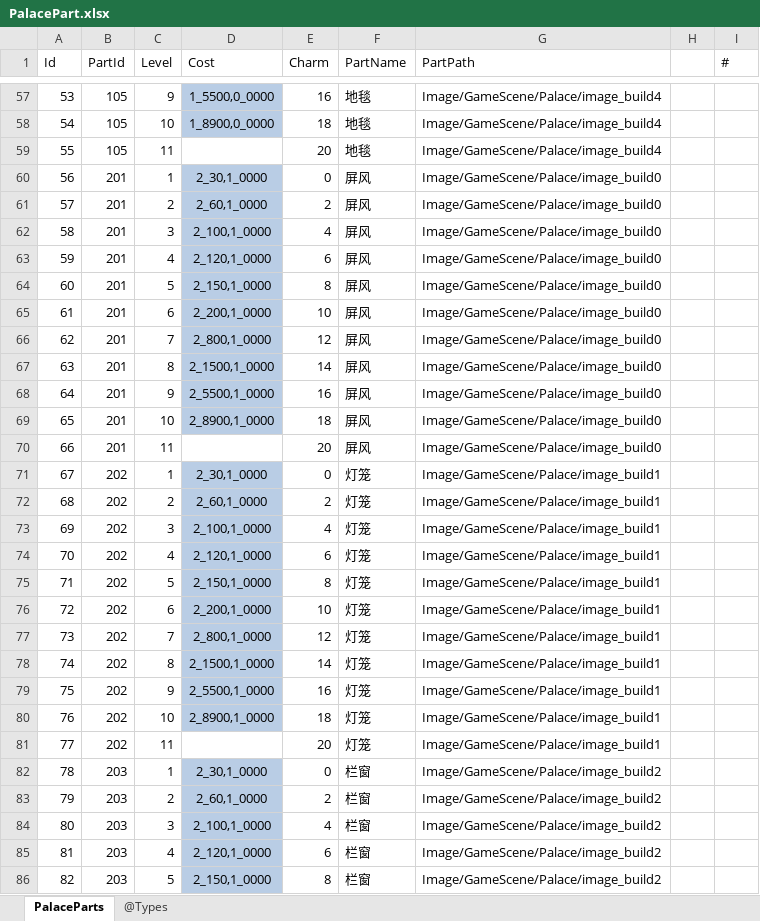
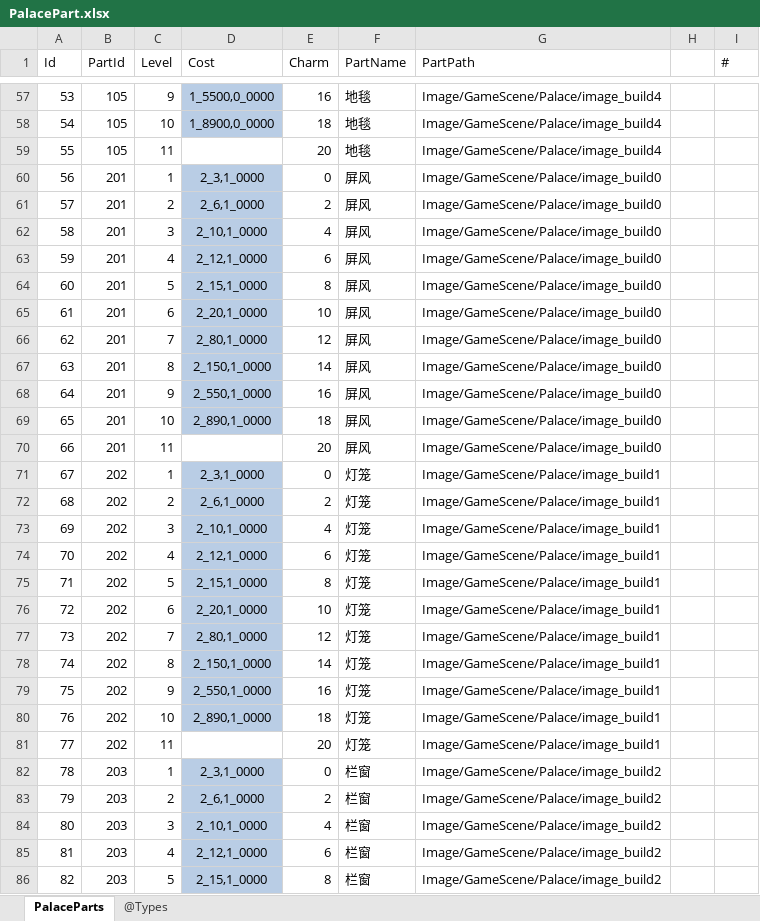
Before and after one commit to gaozhengshuang/familyfight, an Excel workbook: docs/excel/PalacePart.xlsx, sheet PalaceParts, drawn as a sheet; only a part is shown, gaps mark what is left out; values as stored, in another font and other column widths than the file's, no borders; the diff covers the shown part only; the diff names each change by its address in the sheet, - before the commit and + after, or states it on an @@ line.

Commit message:
表格提交

```diff
--- a/docs/excel/PalacePart.xlsx (sheet PalaceParts)
+++ b/docs/excel/PalacePart.xlsx (sheet PalaceParts)
-D60 (Cost): 2_30,1_0000
+D60 (Cost): 2_3,1_0000
-D61 (Cost): 2_60,1_0000
+D61 (Cost): 2_6,1_0000
-D62 (Cost): 2_100,1_0000
+D62 (Cost): 2_10,1_0000
-D63 (Cost): 2_120,1_0000
+D63 (Cost): 2_12,1_0000
-D64 (Cost): 2_150,1_0000
+D64 (Cost): 2_15,1_0000
-D65 (Cost): 2_200,1_0000
+D65 (Cost): 2_20,1_0000
-D66 (Cost): 2_800,1_0000
+D66 (Cost): 2_80,1_0000
-D67 (Cost): 2_1500,1_0000
+D67 (Cost): 2_150,1_0000
-D68 (Cost): 2_5500,1_0000
+D68 (Cost): 2_550,1_0000
-D69 (Cost): 2_8900,1_0000
+D69 (Cost): 2_890,1_0000
-D71 (Cost): 2_30,1_0000
+D71 (Cost): 2_3,1_0000
-D72 (Cost): 2_60,1_0000
+D72 (Cost): 2_6,1_0000
-D73 (Cost): 2_100,1_0000
+D73 (Cost): 2_10,1_0000
-D74 (Cost): 2_120,1_0000
+D74 (Cost): 2_12,1_0000
-D75 (Cost): 2_150,1_0000
+D75 (Cost): 2_15,1_0000
-D76 (Cost): 2_200,1_0000
+D76 (Cost): 2_20,1_0000
-D77 (Cost): 2_800,1_0000
+D77 (Cost): 2_80,1_0000
-D78 (Cost): 2_1500,1_0000
+D78 (Cost): 2_150,1_0000
-D79 (Cost): 2_5500,1_0000
+D79 (Cost): 2_550,1_0000
-D80 (Cost): 2_8900,1_0000
+D80 (Cost): 2_890,1_0000
-D82 (Cost): 2_30,1_0000
+D82 (Cost): 2_3,1_0000
-D83 (Cost): 2_60,1_0000
+D83 (Cost): 2_6,1_0000
-D84 (Cost): 2_100,1_0000
+D84 (Cost): 2_10,1_0000
-D85 (Cost): 2_120,1_0000
+D85 (Cost): 2_12,1_0000
-D86 (Cost): 2_150,1_0000
+D86 (Cost): 2_15,1_0000
```
Also changed, not shown: 125 edited cells elsewhere in this sheet.
